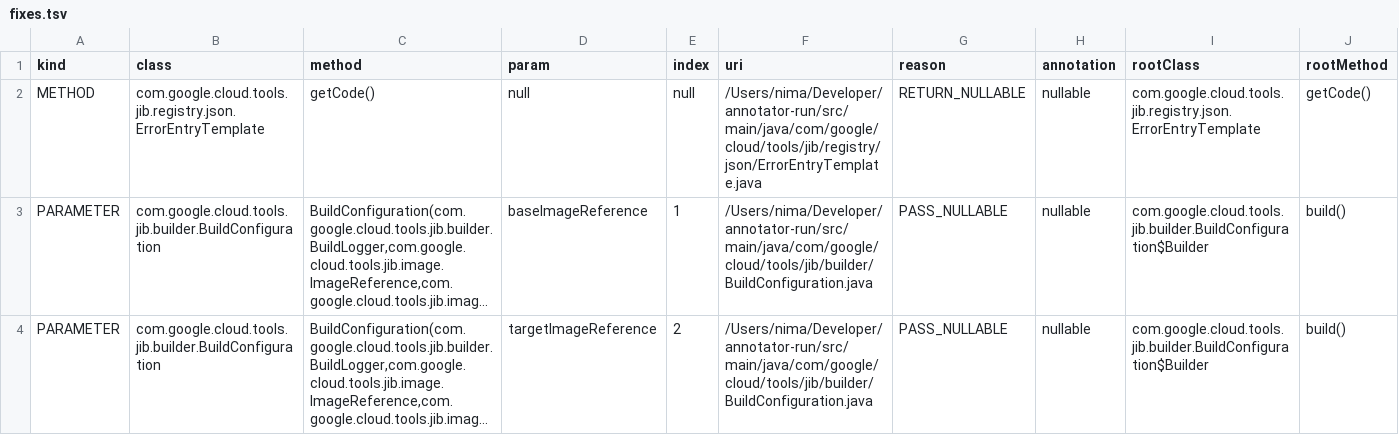
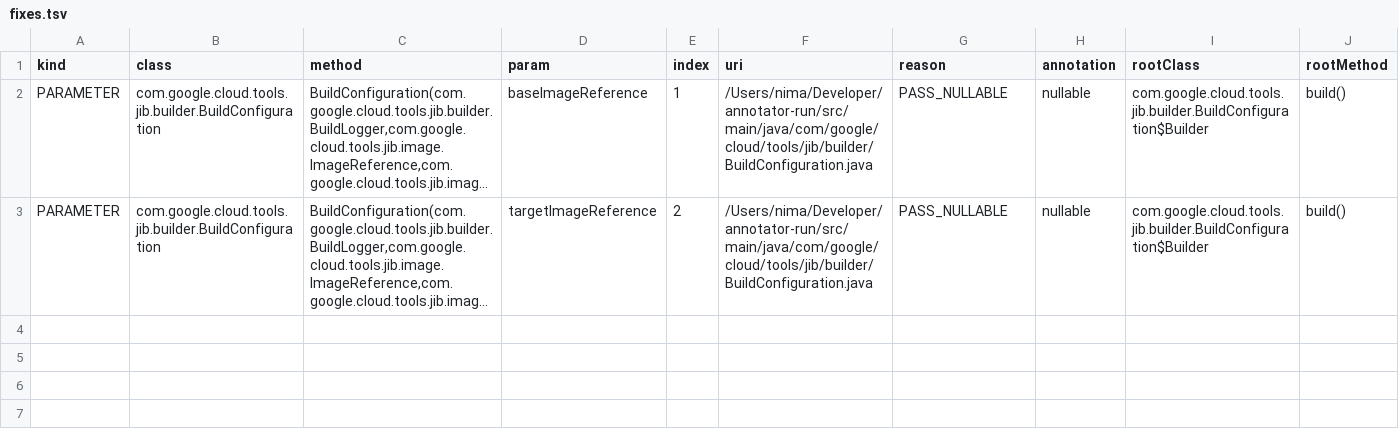
Before and after one commit to nimakarimipour/annotator-run, a TSV file: annotator-out/0/fixes.tsv, drawn as a sheet; long unchanged cells end in …; the diff names each change by its address in the sheet, - before the commit and + after, or states it on an @@ line.

```diff
--- a/annotator-out/0/fixes.tsv
+++ b/annotator-out/0/fixes.tsv
-row 2: METHOD | com.google.cloud.tools.jib.registry.json.ErrorEntryTemplate | getCode() | null | null | /Users/nima/Developer/annotator-run/src/main/java/com/google/cloud/tools/jib/registry/json/ErrorEntryTemplate.java | RETURN_NULLABLE | nullable | com.google.cloud.tools.jib.registry.json.ErrorEntryTemplate | getCode()
```
Also changed, not shown: annotator-out/0/errors.tsv, 3 other files.
